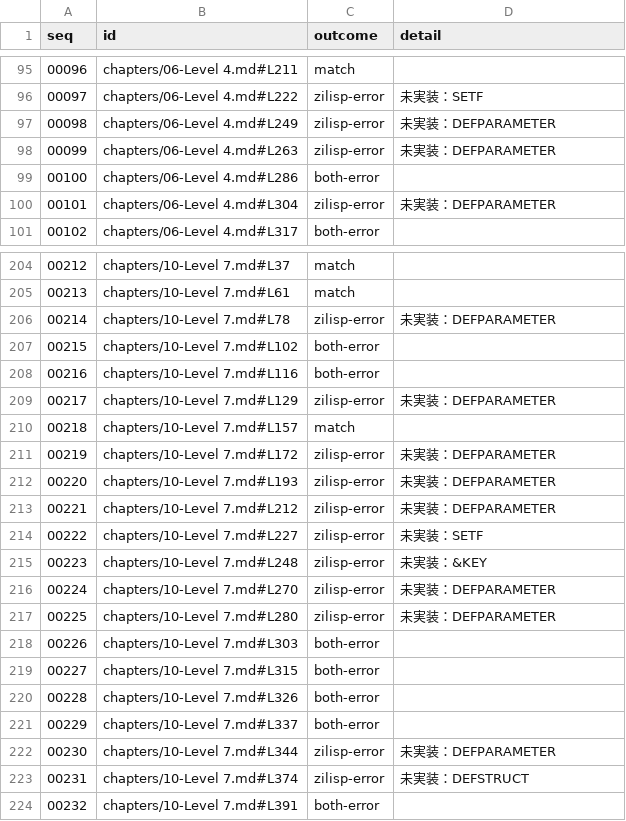
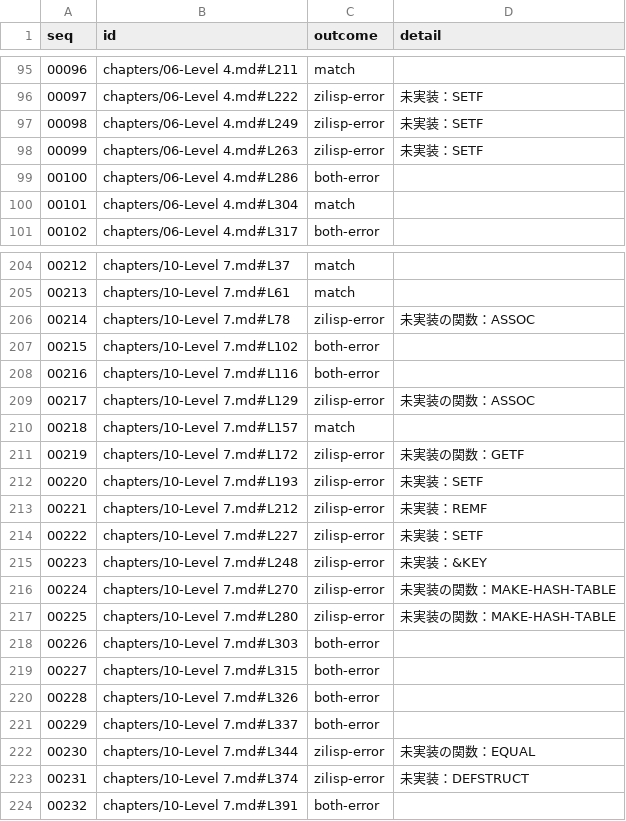
Before and after one commit to fukuyori/zilisp, a TSV file: compatibility/eval-check.tsv, drawn as a sheet; only a part is shown, gaps mark what is left out; the diff covers the shown part only.

```diff
--- a/compatibility/eval-check.tsv
+++ b/compatibility/eval-check.tsv
@@ -96,6 +96,6 @@ seq	id	outcome	detail
 00097	chapters/06-Level 4.md#L222	zilisp-error	未実装：SETF
-00098	chapters/06-Level 4.md#L249	zilisp-error	未実装：DEFPARAMETER
-00099	chapters/06-Level 4.md#L263	zilisp-error	未実装：DEFPARAMETER
+00098	chapters/06-Level 4.md#L249	zilisp-error	未実装：SETF
+00099	chapters/06-Level 4.md#L263	zilisp-error	未実装：SETF
 00100	chapters/06-Level 4.md#L286	both-error	
-00101	chapters/06-Level 4.md#L304	zilisp-error	未実装：DEFPARAMETER
+00101	chapters/06-Level 4.md#L304	match	
 00102	chapters/06-Level 4.md#L317	both-error	
@@ -205,14 +205,14 @@ seq	id	outcome	detail
 00213	chapters/10-Level 7.md#L61	match	
-00214	chapters/10-Level 7.md#L78	zilisp-error	未実装：DEFPARAMETER
+00214	chapters/10-Level 7.md#L78	zilisp-error	未実装の関数：ASSOC
 00215	chapters/10-Level 7.md#L102	both-error	
 00216	chapters/10-Level 7.md#L116	both-error	
-00217	chapters/10-Level 7.md#L129	zilisp-error	未実装：DEFPARAMETER
+00217	chapters/10-Level 7.md#L129	zilisp-error	未実装の関数：ASSOC
 00218	chapters/10-Level 7.md#L157	match	
-00219	chapters/10-Level 7.md#L172	zilisp-error	未実装：DEFPARAMETER
-00220	chapters/10-Level 7.md#L193	zilisp-error	未実装：DEFPARAMETER
-00221	chapters/10-Level 7.md#L212	zilisp-error	未実装：DEFPARAMETER
+00219	chapters/10-Level 7.md#L172	zilisp-error	未実装の関数：GETF
+00220	chapters/10-Level 7.md#L193	zilisp-error	未実装：SETF
+00221	chapters/10-Level 7.md#L212	zilisp-error	未実装：REMF
 00222	chapters/10-Level 7.md#L227	zilisp-error	未実装：SETF
 00223	chapters/10-Level 7.md#L248	zilisp-error	未実装：&KEY
-00224	chapters/10-Level 7.md#L270	zilisp-error	未実装：DEFPARAMETER
-00225	chapters/10-Level 7.md#L280	zilisp-error	未実装：DEFPARAMETER
+00224	chapters/10-Level 7.md#L270	zilisp-error	未実装の関数：MAKE-HASH-TABLE
+00225	chapters/10-Level 7.md#L280	zilisp-error	未実装の関数：MAKE-HASH-TABLE
 00226	chapters/10-Level 7.md#L303	both-error	
@@ -221,3 +221,3 @@ seq	id	outcome	detail
 00229	chapters/10-Level 7.md#L337	both-error	
-00230	chapters/10-Level 7.md#L344	zilisp-error	未実装：DEFPARAMETER
+00230	chapters/10-Level 7.md#L344	zilisp-error	未実装の関数：EQUAL
 00231	chapters/10-Level 7.md#L374	zilisp-error	未実装：DEFSTRUCT
```
Also changed, not shown: 66 edited cells elsewhere in this file, 22 other files.
